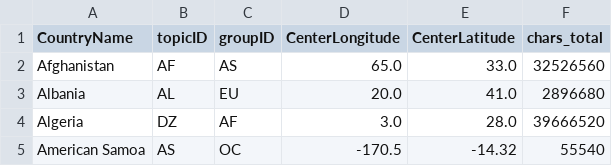
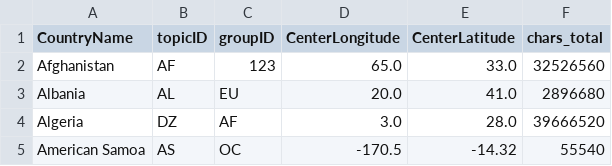
Before and after one commit to robertclaus/robertclaus.github.io, a CSV file: countries.csv, drawn as a sheet; only a part is shown.

```diff
--- a/countries.csv
+++ b/countries.csv
@@ -1,3 +1,3 @@
 CountryName,topicID,groupID,CenterLongitude,CenterLatitude,chars_total
-Afghanistan,AF,AS,65.0,33.0,32526560
+Afghanistan,AF,123,65.0,33.0,32526560
 Albania,AL,EU,20.0,41.0,2896680
```
Also changed, not shown: 1 other file.
